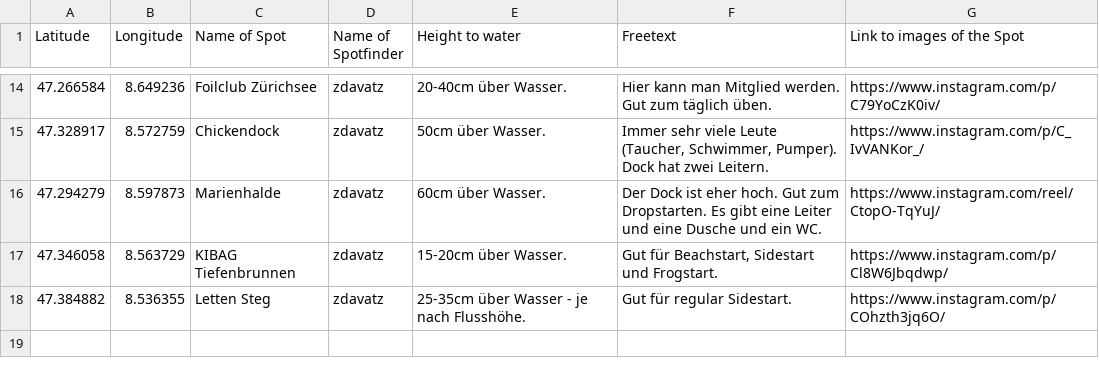
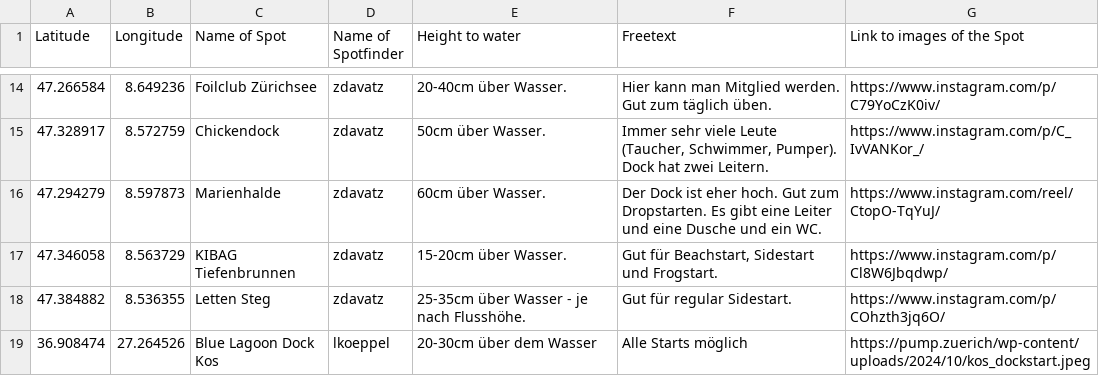
Before and after one commit to zdavatz/pumpspots, a CSV file: pumpspots.csv, drawn as a sheet; only a part is shown, gaps mark what is left out.

Commit message:
add spot in Kos.

```diff
--- a/pumpspots.csv
+++ b/pumpspots.csv
@@ -18 +18,2 @@ Latitude;Longitude;Name of Spot;Name of Spotfinder;Height to water;Freetext;Link
 47.384882;8.536355;Letten Steg;zdavatz;25-35cm über Wasser - je nach Flusshöhe.;Gut für regular Sidestart.;https://www.instagram.com/p/COhzth3jq6O/
+36.908474;27.264526;Blue Lagoon Dock Kos;lkoeppel;20-30cm über dem Wasser;Alle Starts möglich;https://pump.zuerich/wp-content/uploads/2024/10/kos_dockstart.jpeg
```
